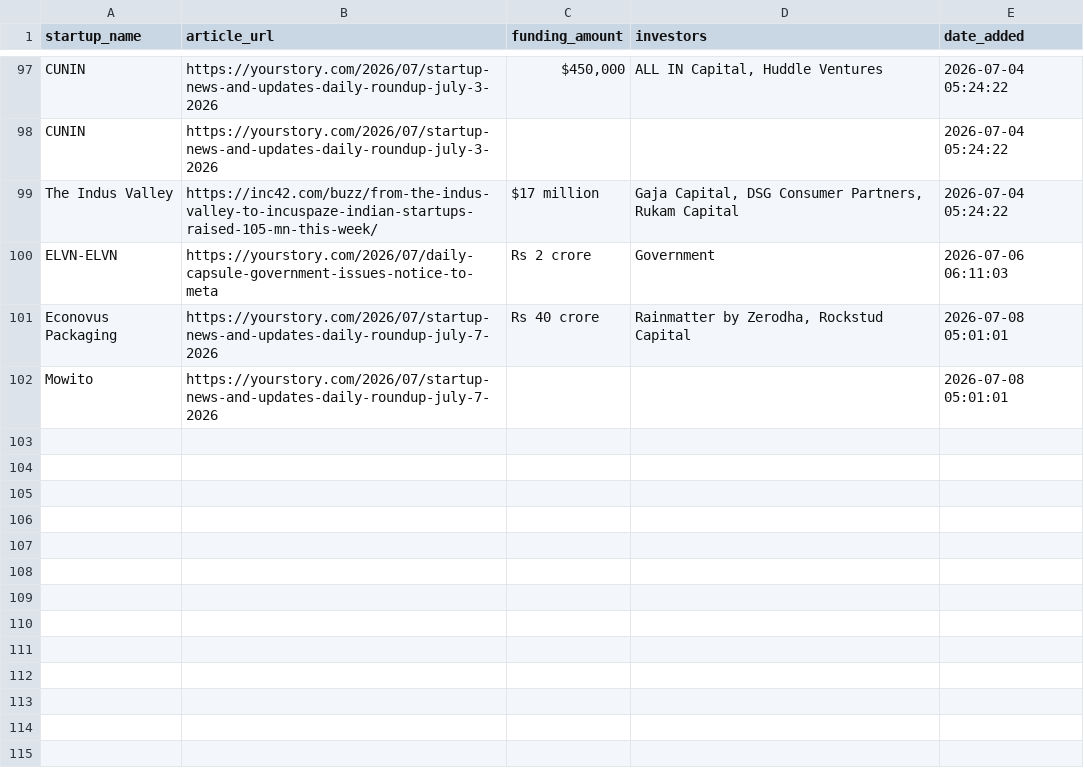
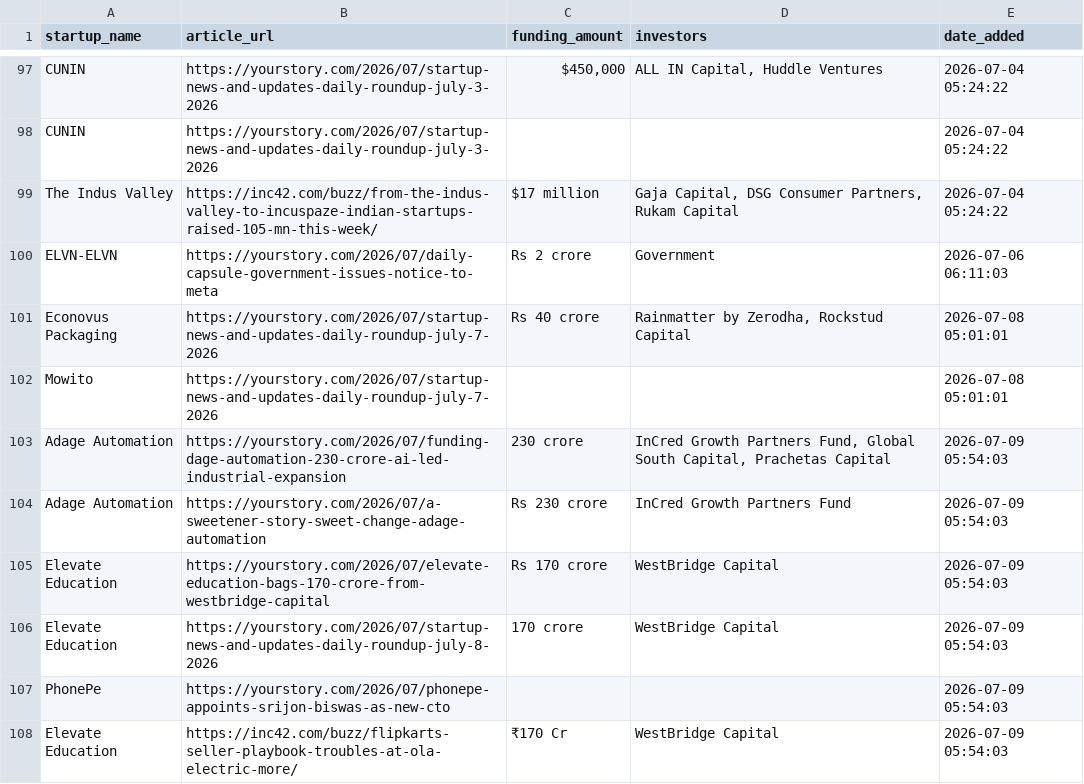
Before and after one commit to PRABAKAR05/startup-intelligence-agent, a CSV file: data/history.csv, drawn as a sheet; only a part is shown, gaps mark what is left out; the diff names each change by its address in the sheet, - before the commit and + after, or states it on an @@ line.

```diff
--- a/data/history.csv
+++ b/data/history.csv
+row 103: Adage Automation | https://yourstory.com/2026/07/funding-dage-automation-230-crore-ai-led-industrial-expansion | 230 crore | InCred Growth Partners Fund, Global South Capital, Prachetas Capital | 2026-07-09 05:54:03
+row 104: Adage Automation | https://yourstory.com/2026/07/a-sweetener-story-sweet-change-adage-automation | Rs 230 crore | InCred Growth Partners Fund | 2026-07-09 05:54:03
+row 105: Elevate Education | https://yourstory.com/2026/07/elevate-education-bags-170-crore-from-westbridge-capital | Rs 170 crore | WestBridge Capital | 2026-07-09 05:54:03
+row 106: Elevate Education | https://yourstory.com/2026/07/startup-news-and-updates-daily-roundup-july-8-2026 | 170 crore | WestBridge Capital | 2026-07-09 05:54:03
+row 107: PhonePe | https://yourstory.com/2026/07/phonepe-appoints-srijon-biswas-as-new-cto |  |  | 2026-07-09 05:54:03
+row 108: Elevate Education | https://inc42.com/buzz/flipkarts-seller-playbook-troubles-at-ola-electric-more/ | ₹170 Cr | WestBridge Capital | 2026-07-09 05:54:03
```
